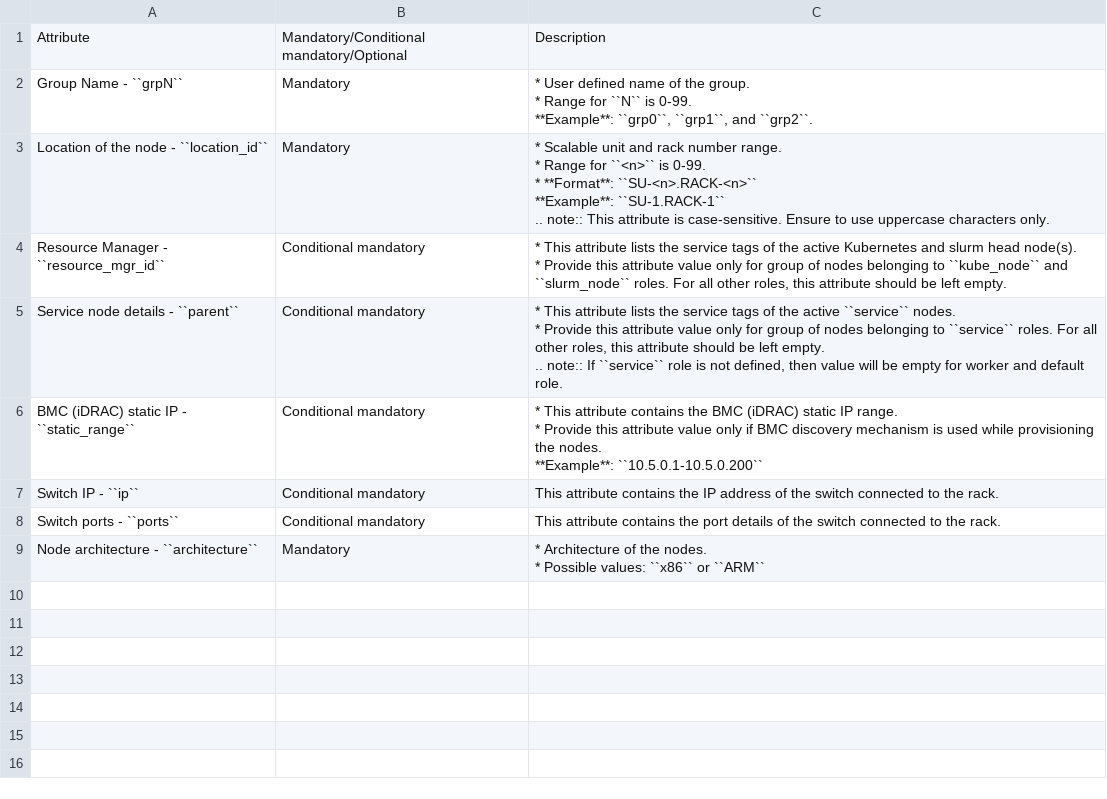
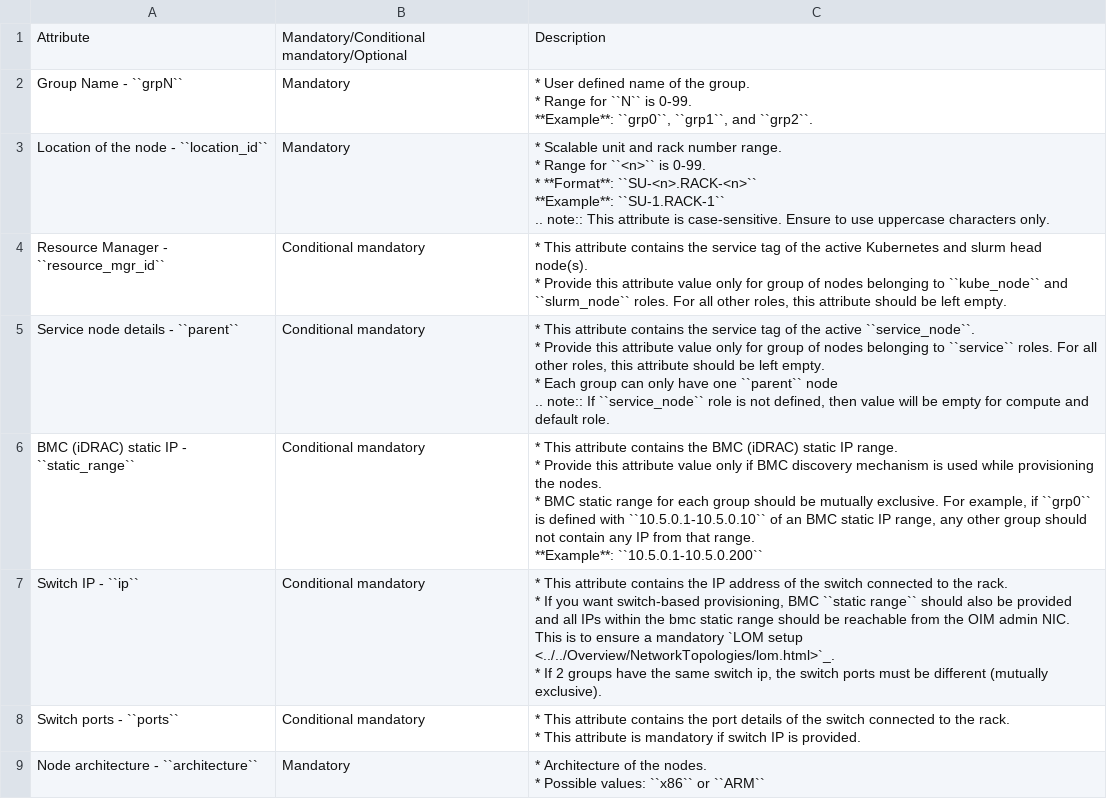
Before and after one commit to vasanthsathya/omnia, a CSV file: docs/source/Tables/group_attributes.csv, drawn as a sheet.

```diff
--- a/docs/source/Tables/group_attributes.csv
+++ b/docs/source/Tables/group_attributes.csv
@@ -12,14 +12,19 @@ Location of the node - ``location_id``,Mandatory,"* Scalable unit and rack numbe
 .. note:: This attribute is case-sensitive. Ensure to use uppercase characters only."
-Resource Manager - ``resource_mgr_id``,Conditional mandatory,"* This attribute lists the service tags of the active Kubernetes and slurm head node(s).
-* Provide this attribute value only for group of nodes belonging to ``kube_node`` and ``slurm_node`` roles. For all other roles, this attribute should be left empty."
-Service node details - ``parent``,Conditional mandatory,"* This attribute lists the service tags of the active ``service`` nodes.
-* Provide this attribute value only for group of nodes belonging to ``service`` roles. For all other roles, this attribute should be left empty.
-
-.. note:: If ``service`` role is not defined, then value will be empty for worker and default role."
-BMC (iDRAC) static IP - ``static_range``,Conditional mandatory,"* This attribute contains the BMC (iDRAC) static IP range.
-* Provide this attribute value only if BMC discovery mechanism is used while provisioning the nodes.
-
- **Example**: ``10.5.0.1-10.5.0.200``"
-Switch IP - ``ip``,Conditional mandatory,This attribute contains the IP address of the switch connected to the rack.
-Switch ports - ``ports``,Conditional mandatory,This attribute contains the port details of the switch connected to the rack.
+Resource Manager - ``resource_mgr_id``,Conditional mandatory,"* This attribute contains the service tag of the active Kubernetes and slurm head node(s).
+* Provide this attribute value only for group of nodes belonging to ``kube_node`` and ``slurm_node`` roles. For all other roles, this attribute should be left empty."
+Service node details - ``parent``,Conditional mandatory,"* This attribute contains the service tag of the active ``service_node``.
+* Provide this attribute value only for group of nodes belonging to ``service`` roles. For all other roles, this attribute should be left empty.
+* Each group can only have one ``parent`` node
+
+.. note:: If ``service_node`` role is not defined, then value will be empty for compute and default role."
+BMC (iDRAC) static IP - ``static_range``,Conditional mandatory,"* This attribute contains the BMC (iDRAC) static IP range.
+* Provide this attribute value only if BMC discovery mechanism is used while provisioning the nodes.
+* BMC static range for each group should be mutually exclusive. For example, if ``grp0`` is defined with ``10.5.0.1-10.5.0.10`` of an BMC static IP range, any other group should not contain any IP from that range.
+
+ **Example**: ``10.5.0.1-10.5.0.200``"
+Switch IP - ``ip``,Conditional mandatory,"* This attribute contains the IP address of the switch connected to the rack.
+* If you want switch-based provisioning, BMC ``static range`` should also be provided and all IPs within the bmc static range should be reachable from the OIM admin NIC. This is to ensure a mandatory `LOM setup <../../Overview/NetworkTopologies/lom.html>`_.
+* If 2 groups have the same switch ip, the switch ports must be different (mutually exclusive)."
+Switch ports - ``ports``,Conditional mandatory,"* This attribute contains the port details of the switch connected to the rack.
+* This attribute is mandatory if switch IP is provided."
 Node architecture - ``architecture``,Mandatory,"* Architecture of the nodes.
```
Also changed, not shown: docs/source/Tables/omnia_roles.csv, 3 other files.
